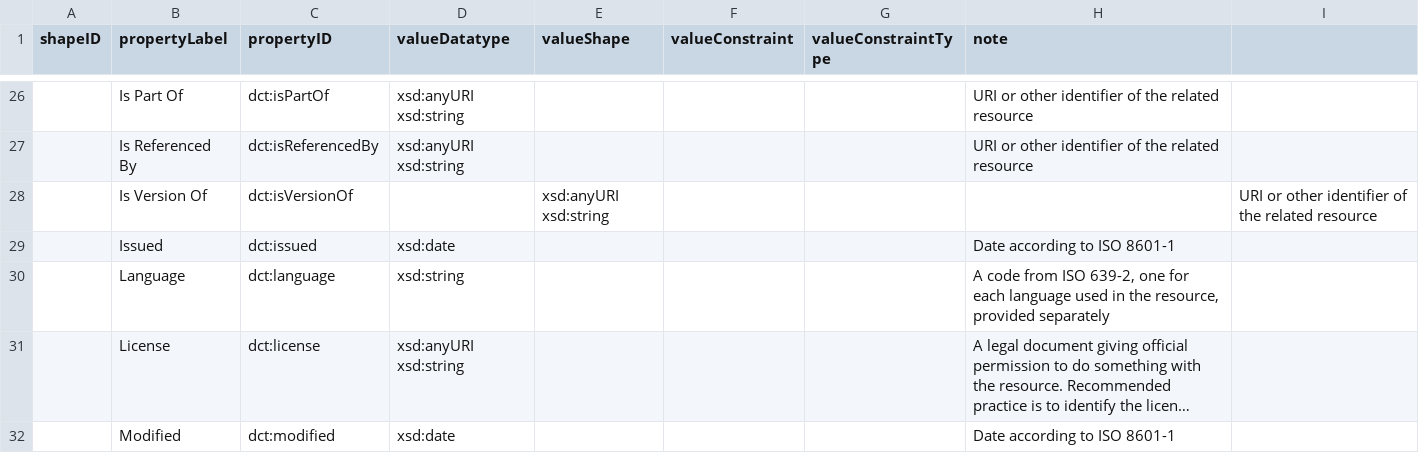
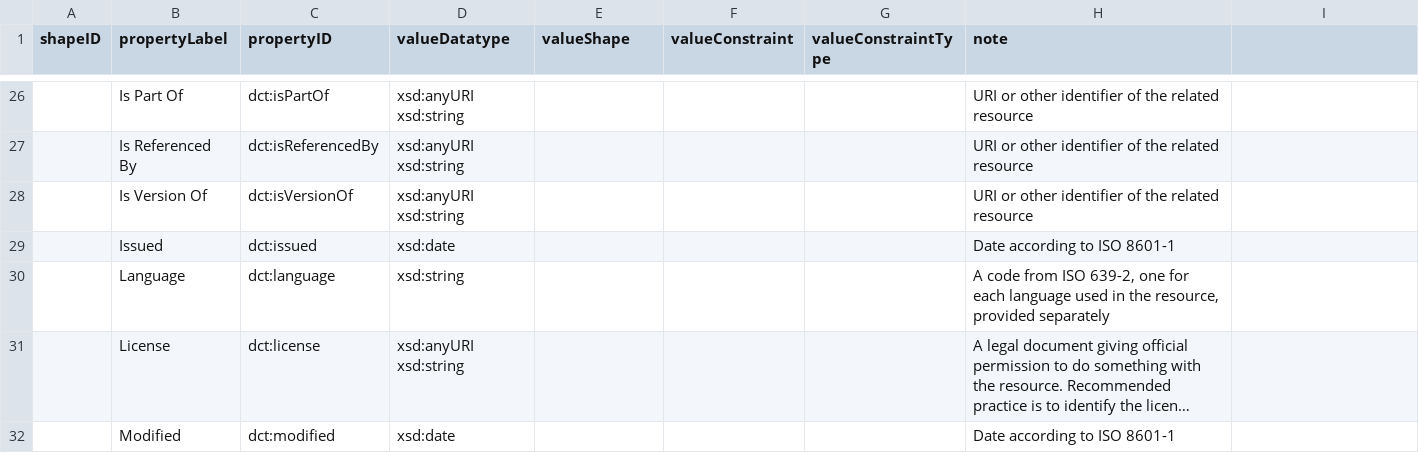
Before and after one commit to dcmi/dc-srap, a CSV file: profile/srap.csv, drawn as a sheet; only a part is shown, gaps mark what is left out; long unchanged cells end in …; removed rows and columns are numbered as before the commit, all else as after; the diff names each change by its address in the sheet, - before the commit and + after, or states it on an @@ line.

Commit message:
Update srap.csv

```diff
--- a/profile/srap.csv
+++ b/profile/srap.csv
-row 28:  | Is Version Of | dct:isVersionOf |  | xsd:anyURI xsd:string |  |  |  | URI or other identifier of the related resource
+row 28:  | Is Version Of | dct:isVersionOf | xsd:anyURI xsd:string |  |  |  | URI or other identifier of the related resource
```
